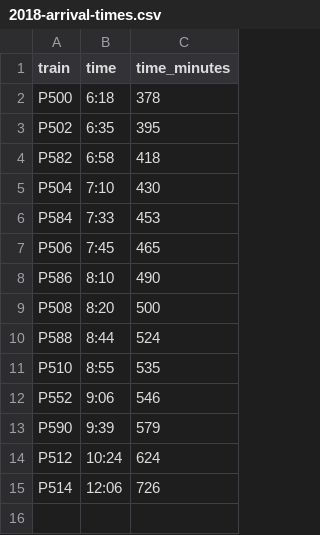
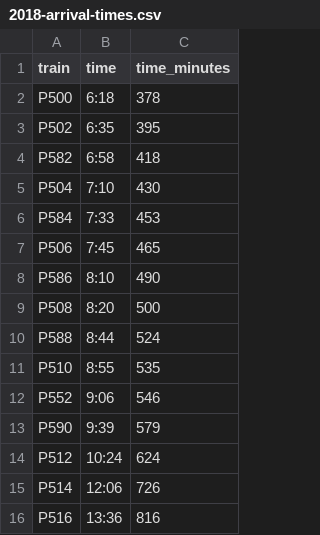
Before and after one commit to gwollman/commuter_rail_simulation, a CSV file: 2018-arrival-times.csv, drawn as a sheet; the diff names each change by its address in the sheet, - before the commit and + after, or states it on an @@ line.

```diff
--- a/2018-arrival-times.csv
+++ b/2018-arrival-times.csv
+row 16: P516 | 13:36 | 816
```
Also changed, not shown: 2018-boardings.csv.
